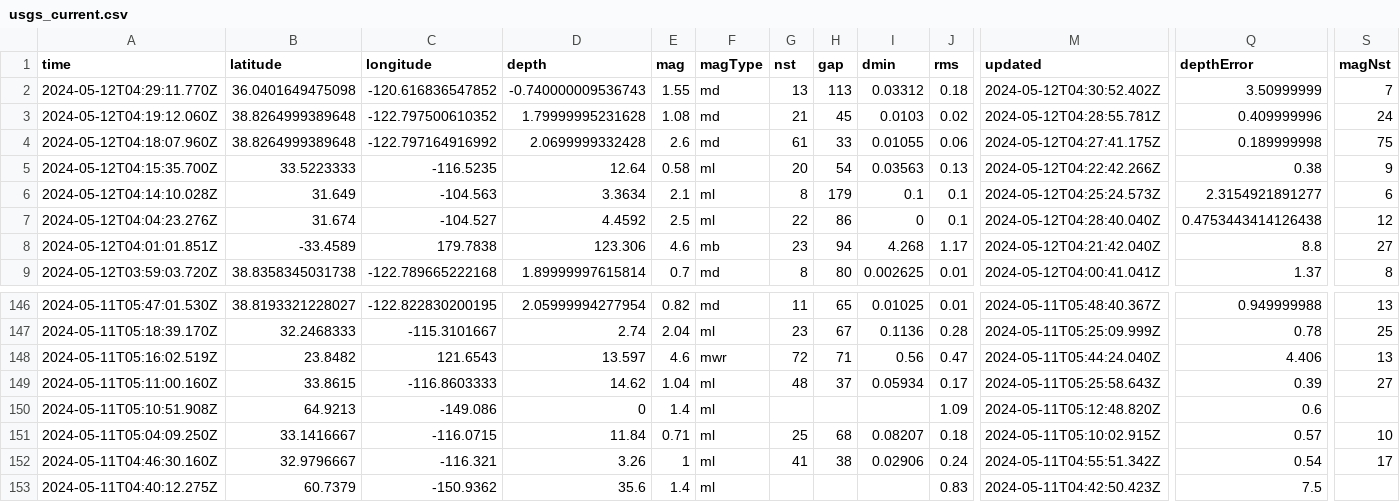
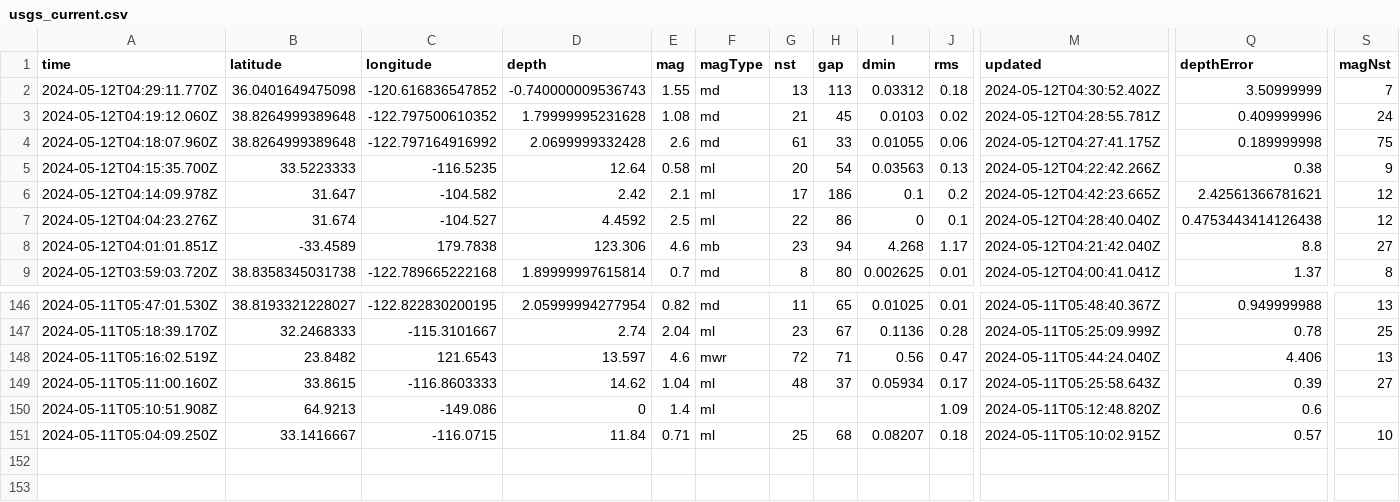
Before and after one commit to carlappen/nicar23-github-actions, a CSV file: usgs_current.csv, drawn as a sheet; only a part is shown, gaps mark what is left out; rows hold the shown columns only; the diff names each change by its address in the sheet, - before the commit and + after, or states it on an @@ line.

```diff
--- a/usgs_current.csv
+++ b/usgs_current.csv
-A6 (time): 2024-05-12T04:14:10.028Z
+A6 (time): 2024-05-12T04:14:09.978Z
-B6 (latitude): 31.649
+B6 (latitude): 31.647
-C6 (longitude): -104.563
+C6 (longitude): -104.582
-D6 (depth): 3.3634
+D6 (depth): 2.42
-G6 (nst): 8
+G6 (nst): 17
-H6 (gap): 179
+H6 (gap): 186
-J6 (rms): 0.1
+J6 (rms): 0.2
-M6 (updated): 2024-05-12T04:25:24.573Z
+M6 (updated): 2024-05-12T04:42:23.665Z
-Q6 (depthError): 2.3154921891277
+Q6 (depthError): 2.42561366781621
-S6 (magNst): 6
+S6 (magNst): 12
-row 152: 2024-05-11T04:46:30.160Z | 32.9796667 | -116.321 | 3.26 | 1 | ml | 41 | 38 | 0.02906 | 0.24 | 2024-05-11T04:55:51.342Z | 0.54 | 17
-row 153: 2024-05-11T04:40:12.275Z | 60.7379 | -150.9362 | 35.6 | 1.4 | ml |  |  |  | 0.83 | 2024-05-11T04:42:50.423Z | 7.5
```
